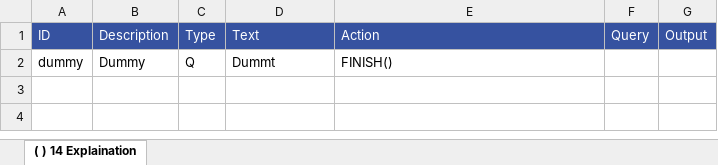
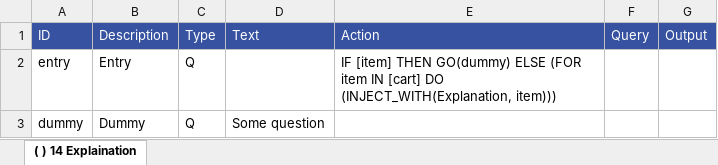
Before and after one commit to mpraski/dein-apotheker-scenarios, an Excel workbook: scenarios/cough/processes/Explanation.xlsx, sheet ( ) 14 Explaination, drawn as a sheet; values as stored, in another font and other column widths than the file's, no borders; addresses are those after the commit; the diff names each change by its address in the sheet, - before the commit and + after, or states it on an @@ line.

Commit message:
Add explanation entrypoint

```diff
--- a/scenarios/cough/processes/Explanation.xlsx (sheet ( ) 14 Explaination)
+++ b/scenarios/cough/processes/Explanation.xlsx (sheet ( ) 14 Explaination)
+row 2: entry | Entry | Q |  | IF [item] THEN GO(dummy) ELSE (FOR item IN [cart] DO (INJECT_WITH(Explanation, item)))
-D3: Dummt
+D3: Some question
-E3: FINISH()
+E3: (empty)
```
